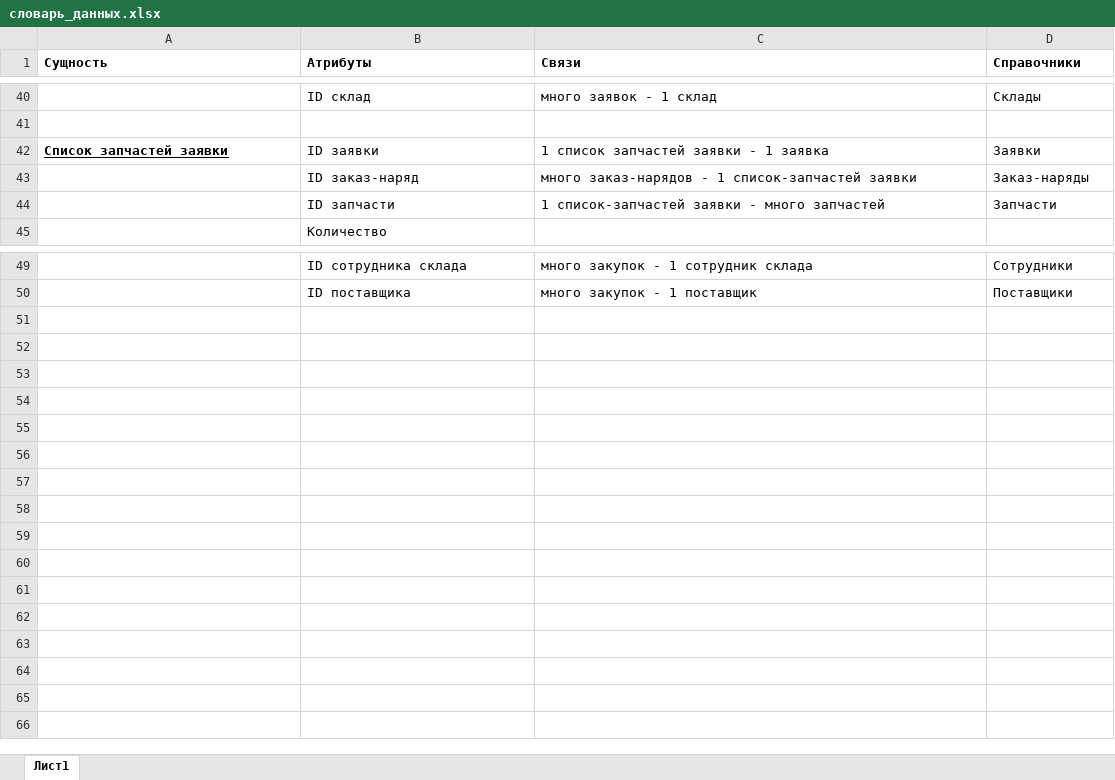
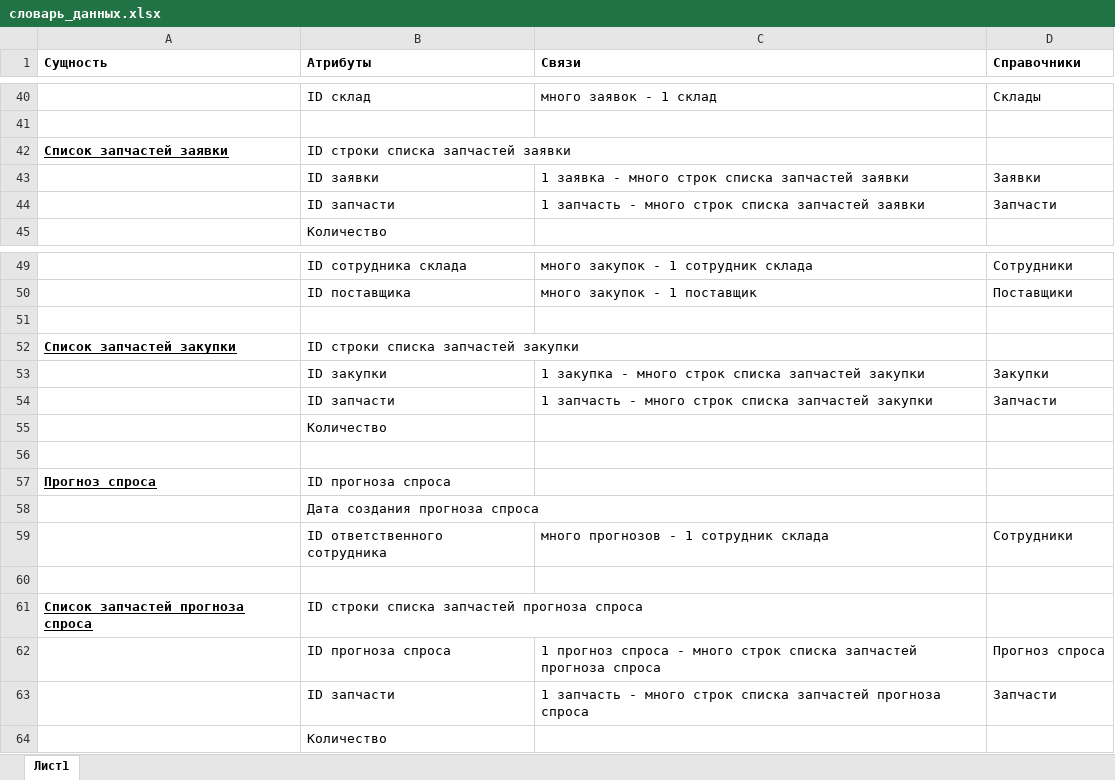
Before and after one commit to aapoplavskii/Project_Otus_SA, an Excel workbook: словарь_данных.xlsx, sheet Лист1, drawn as a sheet; only a part is shown, gaps mark what is left out; values as stored, in another font and other column widths than the file's, no borders; removed rows and columns are numbered as before the commit, all else as after; the diff names each change by its address in the sheet, - before the commit and + after, or states it on an @@ line.

Commit message:
переделал словарь данных (прогноз)

```diff
--- a/словарь_данных.xlsx (sheet Лист1)
+++ b/словарь_данных.xlsx (sheet Лист1)
+row 42: Список запчастей заявки | ID строки списка запчастей заявки
-A43 (Сущность): Список запчастей заявки
+A43 (Сущность): (empty)
-C43 (Связи): 1 список запчастей заявки - 1 заявка
+C43 (Связи): 1 заявка - много строк списка запчастей заявки
-row 43:  | ID заказ-наряд | много заказ-нарядов - 1 список-запчастей заявки | Заказ-наряды
-C44 (Связи): 1 список-запчастей заявки - много запчастей
+C44 (Связи): 1 запчасть - много строк списка запчастей заявки
+row 51: (empty)
+row 52: Список запчастей закупки | ID строки списка запчастей закупки
+row 53:  | ID закупки | 1 закупка - много строк списка запчастей закупки | Закупки
+row 54:  | ID запчасти | 1 запчасть - много строк списка запчастей закупки | Запчасти
+row 55:  | Количество
+row 56: (empty)
+row 57: Прогноз спроса | ID прогноза спроса
+row 58:  | Дата создания прогноза спроса
+row 59:  | ID ответственного сотрудника | много прогнозов - 1 сотрудник склада | Сотрудники
+row 60: (empty)
+row 61: Список запчастей прогноза спроса | ID строки списка запчастей прогноза спроса
+row 62:  | ID прогноза спроса | 1 прогноз спроса - много строк списка запчастей прогноза спроса | Прогноз спроса
+row 63:  | ID запчасти | 1 запчасть - много строк списка запчастей прогноза спроса | Запчасти
+row 64:  | Количество
```
